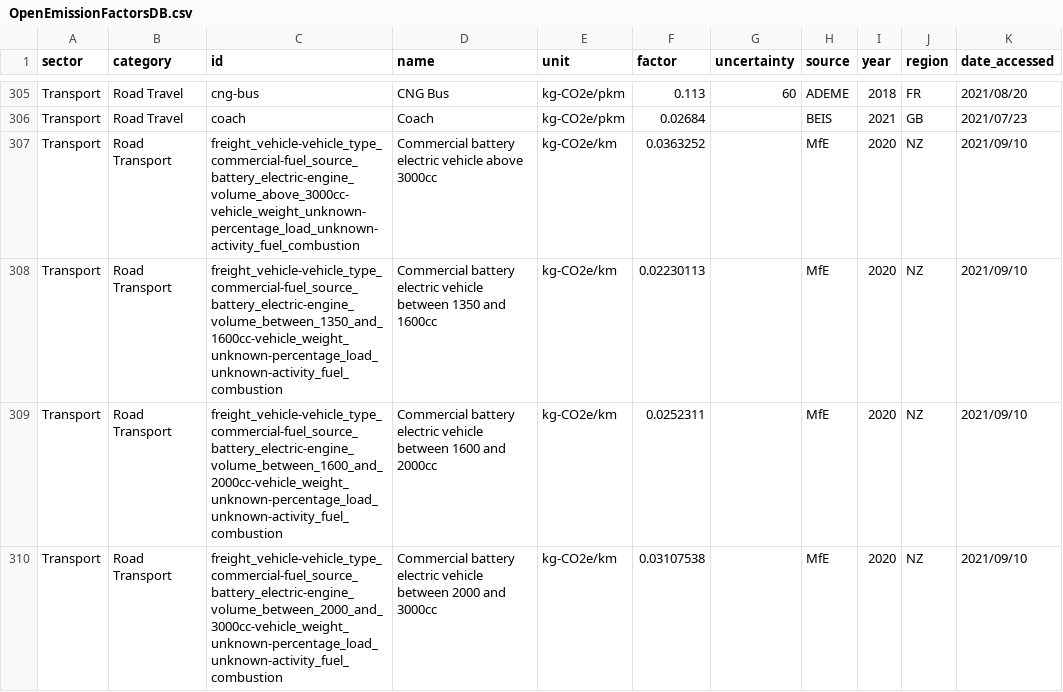
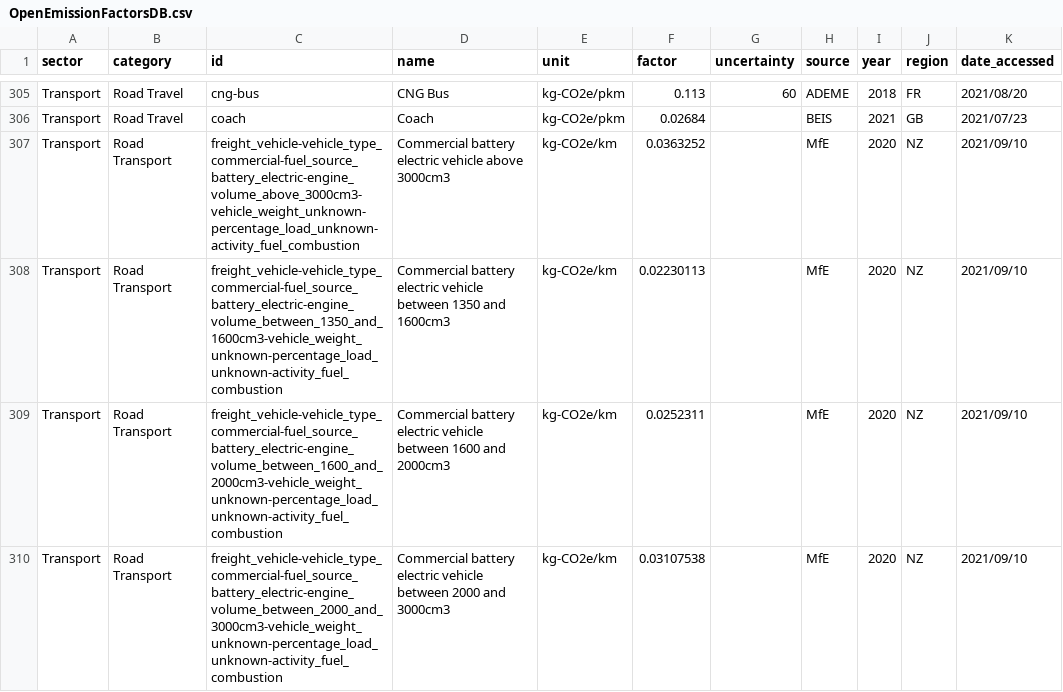
Before and after one commit to climatiq/Open-Emission-Factors-DB, a CSV file: OpenEmissionFactorsDB.csv, drawn as a sheet; only a part is shown, gaps mark what is left out; the diff covers the shown part only; the diff names each change by its address in the sheet, - before the commit and + after, or states it on an @@ line.

Commit message:
cc to cm3

```diff
--- a/OpenEmissionFactorsDB.csv
+++ b/OpenEmissionFactorsDB.csv
-C307 (id): freight_vehicle-vehicle_type_commercial-fuel_source_battery_electric-engine_volume_above_3000cc-vehicle_weight_unknown-percentage_load_unknown-activity_fuel_combustion
+C307 (id): freight_vehicle-vehicle_type_commercial-fuel_source_battery_electric-engine_volume_above_3000cm3-vehicle_weight_unknown-percentage_load_unknown-activity_fuel_combustion
-D307 (name): …vehicle above 3000cc
+D307 (name): …vehicle above 3000cm3
-C308 (id): freight_vehicle-vehicle_type_commercial-fuel_source_battery_electric-engine_volume_between_1350_and_1600cc-vehicle_weight_unknown-percentage_load_unknown-activity_fuel_combustion
+C308 (id): freight_vehicle-vehicle_type_commercial-fuel_source_battery_electric-engine_volume_between_1350_and_1600cm3-vehicle_weight_unknown-percentage_load_unknown-activity_fuel_combustion
-D308 (name): …1350 and 1600cc
+D308 (name): …1350 and 1600cm3
-C309 (id): freight_vehicle-vehicle_type_commercial-fuel_source_battery_electric-engine_volume_between_1600_and_2000cc-vehicle_weight_unknown-percentage_load_unknown-activity_fuel_combustion
+C309 (id): freight_vehicle-vehicle_type_commercial-fuel_source_battery_electric-engine_volume_between_1600_and_2000cm3-vehicle_weight_unknown-percentage_load_unknown-activity_fuel_combustion
-D309 (name): …1600 and 2000cc
+D309 (name): …1600 and 2000cm3
-C310 (id): freight_vehicle-vehicle_type_commercial-fuel_source_battery_electric-engine_volume_between_2000_and_3000cc-vehicle_weight_unknown-percentage_load_unknown-activity_fuel_combustion
+C310 (id): freight_vehicle-vehicle_type_commercial-fuel_source_battery_electric-engine_volume_between_2000_and_3000cm3-vehicle_weight_unknown-percentage_load_unknown-activity_fuel_combustion
-D310 (name): …2000 and 3000cc
+D310 (name): …2000 and 3000cm3
```
Also changed, not shown: 85 edited cells elsewhere in this file.
